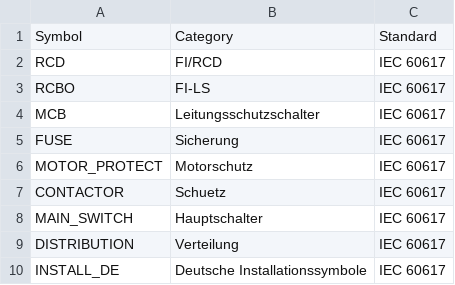
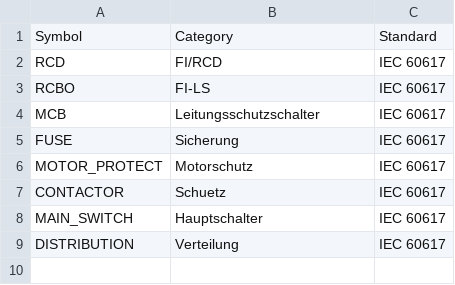
Before and after one commit to Kurzschuss/kicad-din-electrical, a CSV file: symbols/DIN_Electrical_Symbols/symbol_catalog.csv, drawn as a sheet; the diff names each change by its address in the sheet, - before the commit and + after, or states it on an @@ line.

Commit message:
Remove unresolved INSTALL_DE catalog entry

```diff
--- a/symbols/DIN_Electrical_Symbols/symbol_catalog.csv
+++ b/symbols/DIN_Electrical_Symbols/symbol_catalog.csv
-row 10: INSTALL_DE | Deutsche Installationssymbole | IEC 60617
```
